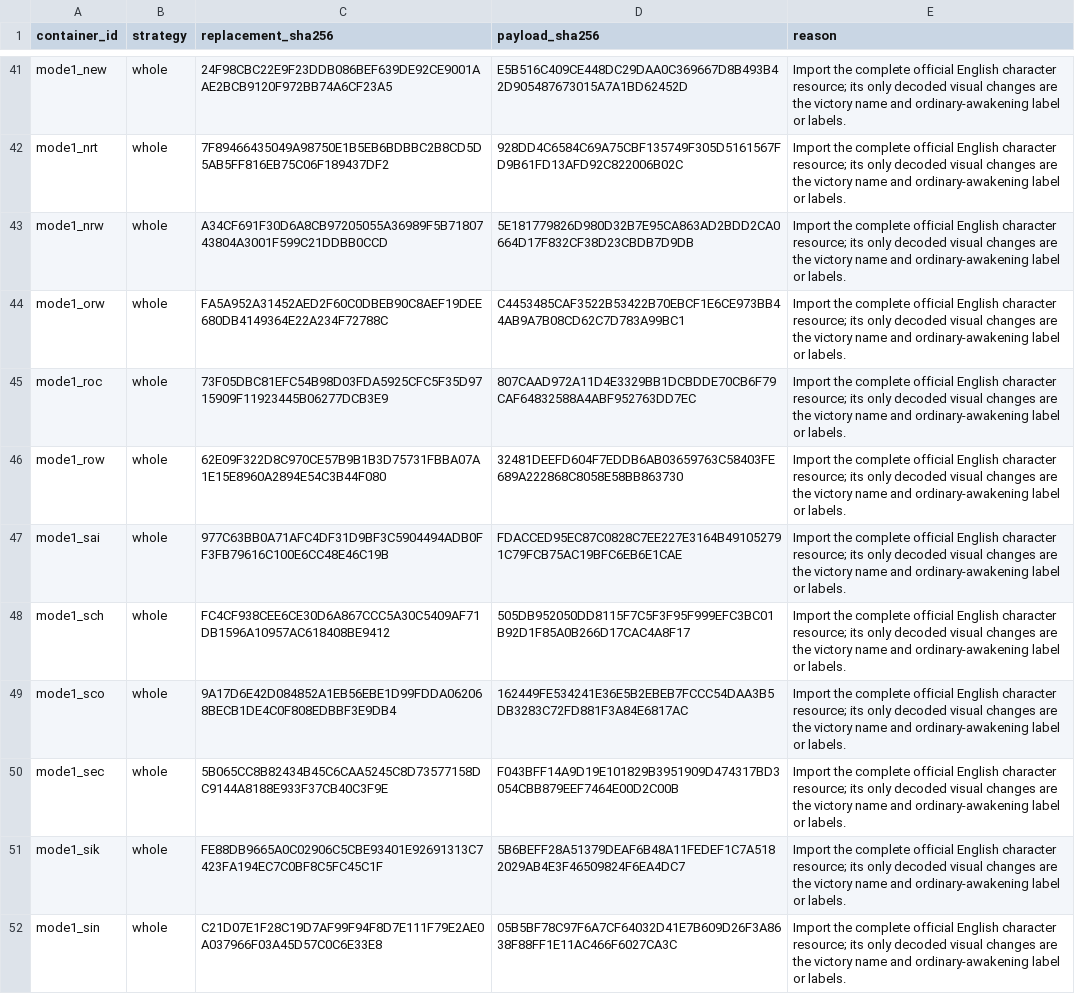
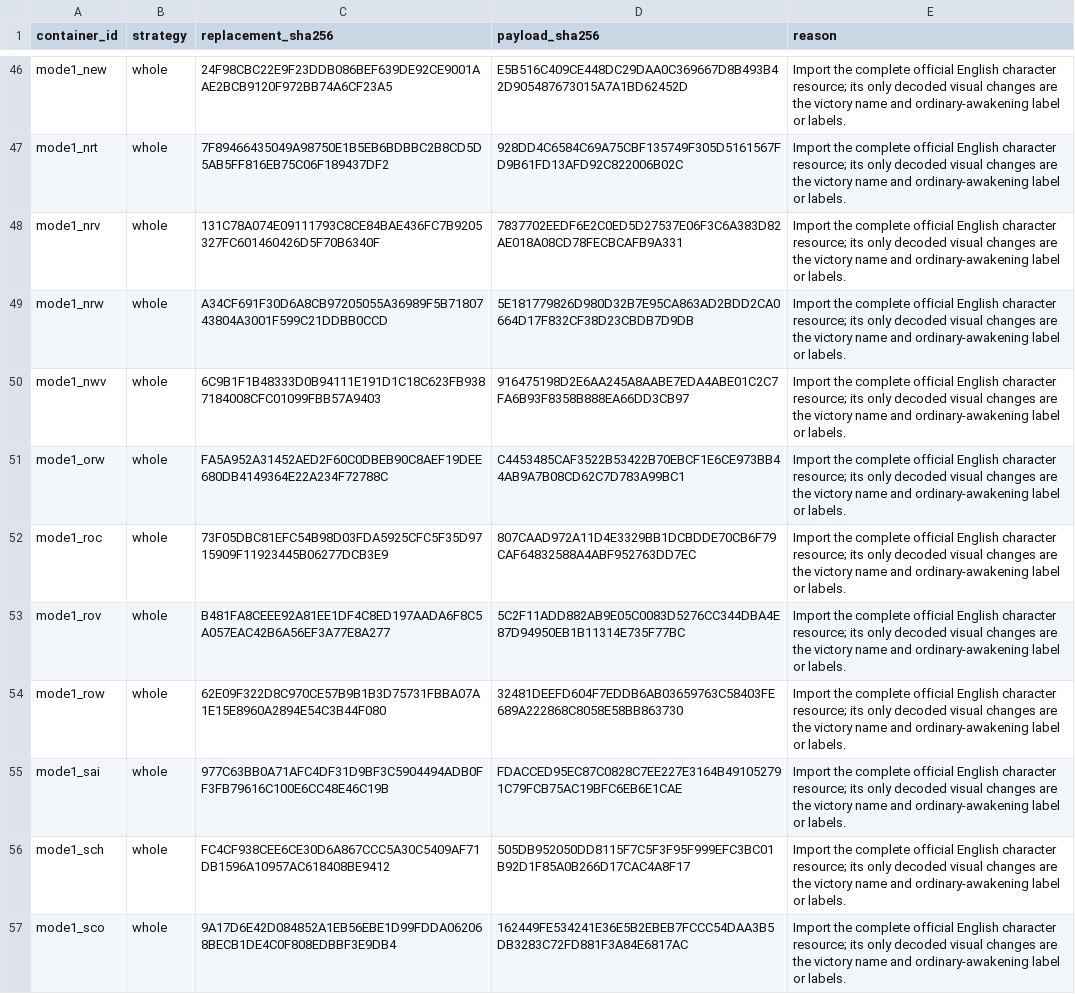
Before and after one commit to solid1353/NA2-Modding, a TSV file: na2_patcher/features/localization/texture_patcher/strategies.tsv, drawn as a sheet; only a part is shown, gaps mark what is left out; the shorter side is filled out with more unchanged rows; the diff covers the shown part only.

```diff
--- a/na2_patcher/features/localization/texture_patcher/strategies.tsv
+++ b/na2_patcher/features/localization/texture_patcher/strategies.tsv
@@ -42,5 +47,8 @@ mode1_new	whole	24F98CBC22E9F23DDB086BEF639DE92CE9001AAE2BCB9120F972BB74A6CF23A5
 mode1_nrt	whole	7F89466435049A98750E1B5EB6BDBBC2B8CD5D5AB5FF816EB75C06F189437DF2	928DD4C6584C69A75CBF135749F305D5161567FD9B61FD13AFD92C822006B02C	Import the complete official English character resource; its only decoded visual changes are the victory name and ordinary-awakening label or labels.
+mode1_nrv	whole	131C78A074E09111793C8CE84BAE436FC7B9205327FC601460426D5F70B6340F	7837702EEDF6E2C0ED5D27537E06F3C6A383D82AE018A08CD78FECBCAFB9A331	Import the complete official English character resource; its only decoded visual changes are the victory name and ordinary-awakening label or labels.
 mode1_nrw	whole	A34CF691F30D6A8CB97205055A36989F5B7180743804A3001F599C21DDBB0CCD	5E181779826D980D32B7E95CA863AD2BDD2CA0664D17F832CF38D23CBDB7D9DB	Import the complete official English character resource; its only decoded visual changes are the victory name and ordinary-awakening label or labels.
+mode1_nwv	whole	6C9B1F1B48333D0B94111E191D1C18C623FB9387184008CFC01099FBB57A9403	916475198D2E6AA245A8AABE7EDA4ABE01C2C7FA6B93F8358B888EA66DD3CB97	Import the complete official English character resource; its only decoded visual changes are the victory name and ordinary-awakening label or labels.
 mode1_orw	whole	FA5A952A31452AED2F60C0DBEB90C8AEF19DEE680DB4149364E22A234F72788C	C4453485CAF3522B53422B70EBCF1E6CE973BB44AB9A7B08CD62C7D783A99BC1	Import the complete official English character resource; its only decoded visual changes are the victory name and ordinary-awakening label or labels.
 mode1_roc	whole	73F05DBC81EFC54B98D03FDA5925CFC5F35D9715909F11923445B06277DCB3E9	807CAAD972A11D4E3329BB1DCBDDE70CB6F79CAF64832588A4ABF952763DD7EC	Import the complete official English character resource; its only decoded visual changes are the victory name and ordinary-awakening label or labels.
+mode1_rov	whole	B481FA8CEEE92A81EE1DF4C8ED197AADA6F8C5A057EAC42B6A56EF3A77E8A277	5C2F11ADD882AB9E05C0083D5276CC344DBA4E87D94950EB1B11314E735F77BC	Import the complete official English character resource; its only decoded visual changes are the victory name and ordinary-awakening label or labels.
 mode1_row	whole	62E09F322D8C970CE57B9B1B3D75731FBBA07A1E15E8960A2894E54C3B44F080	32481DEEFD604F7EDDB6AB03659763C58403FE689A222868C8058E58BB863730	Import the complete official English character resource; its only decoded visual changes are the victory name and ordinary-awakening label or labels.
```
Also changed, not shown: 10 added rows elsewhere in this file, na2_patcher/features/localization/texture_patcher/containers.tsv, na2_patcher/features/localization/texture_patcher/mappings.tsv, 7 other files.
